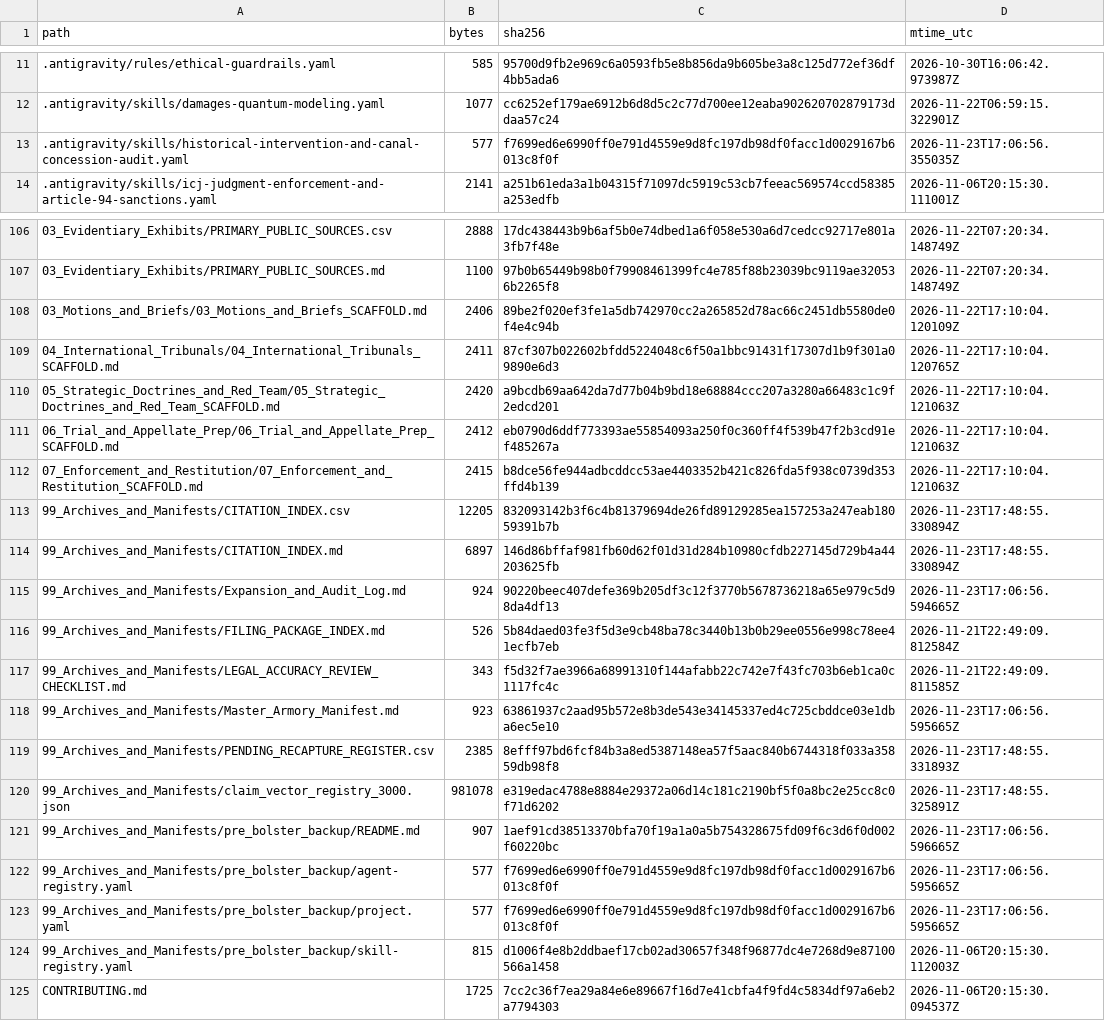
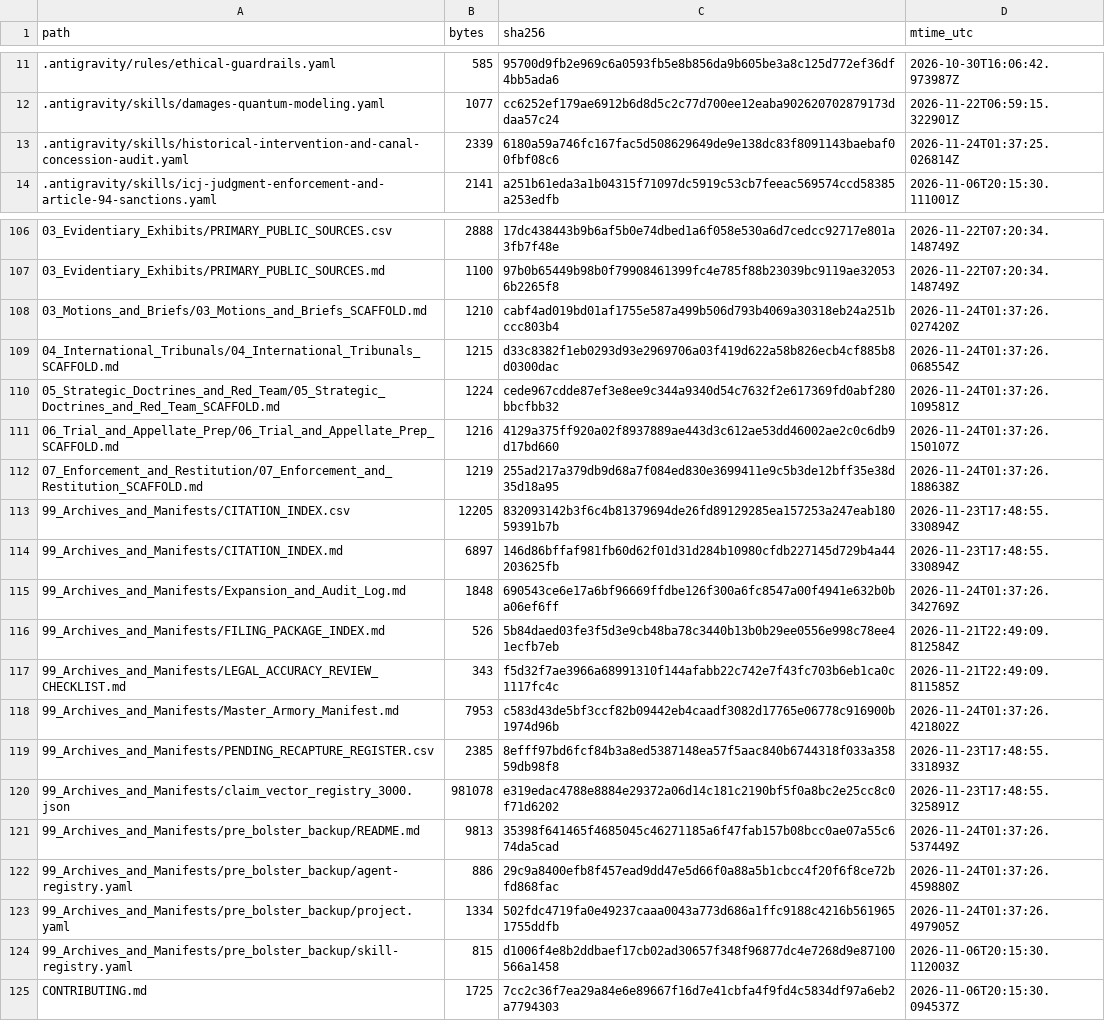
Before and after one commit to GlobalRestitutionAlliance/turtle-island-us-wa-makah-indian-tribe-of-the-makah-indian-r-master-litigation, a CSV file: 99_Archives_and_Manifests/MANIFEST_SHA256.csv, drawn as a sheet; only a part is shown, gaps mark what is left out; the diff covers the shown part only.

Commit message:
REVERTED DUE TO UNPROMPTED MASS J3WFICATED DATA CORRUPTION BY COMPROMISED BIASED LLM/ARTIFICIAL INTELLIGENCE MODELS

```diff
--- a/99_Archives_and_Manifests/MANIFEST_SHA256.csv
+++ b/99_Archives_and_Manifests/MANIFEST_SHA256.csv
@@ -12,3 +12,3 @@ path,bytes,sha256,mtime_utc
 .antigravity/skills/damages-quantum-modeling.yaml,1077,cc6252ef179ae6912b6d8d5c2c77d700ee12eaba902620702879173ddaa57c24,2026-11-22T06:59:15.322901Z
-.antigravity/skills/historical-intervention-and-canal-concession-audit.yaml,577,f7699ed6e6990ff0e791d4559e9d8fc197db98df0facc1d0029167b6013c8f0f,2026-11-23T17:06:56.355035Z
+.antigravity/skills/historical-intervention-and-canal-concession-audit.yaml,2339,6180a59a746fc167fac5d508629649de9e138dc83f8091143baebaf00fbf08c6,2026-11-24T01:37:25.026814Z
 .antigravity/skills/icj-judgment-enforcement-and-article-94-sanctions.yaml,2141,a251b61eda3a1b04315f71097dc5919c53cb7feeac569574ccd58385a253edfb,2026-11-06T20:15:30.111001Z
@@ -107,18 +107,18 @@ path,bytes,sha256,mtime_utc
 03_Evidentiary_Exhibits/PRIMARY_PUBLIC_SOURCES.md,1100,97b0b65449b98b0f79908461399fc4e785f88b23039bc9119ae320536b2265f8,2026-11-22T07:20:34.148749Z
-03_Motions_and_Briefs/03_Motions_and_Briefs_SCAFFOLD.md,2406,89be2f020ef3fe1a5db742970cc2a265852d78ac66c2451db5580de0f4e4c94b,2026-11-22T17:10:04.120109Z
-04_International_Tribunals/04_International_Tribunals_SCAFFOLD.md,2411,87cf307b022602bfdd5224048c6f50a1bbc91431f17307d1b9f301a09890e6d3,2026-11-22T17:10:04.120765Z
-05_Strategic_Doctrines_and_Red_Team/05_Strategic_Doctrines_and_Red_Team_SCAFFOLD.md,2420,a9bcdb69aa642da7d77b04b9bd18e68884ccc207a3280a66483c1c9f2edcd201,2026-11-22T17:10:04.121063Z
-06_Trial_and_Appellate_Prep/06_Trial_and_Appellate_Prep_SCAFFOLD.md,2412,eb0790d6ddf773393ae55854093a250f0c360ff4f539b47f2b3cd91ef485267a,2026-11-22T17:10:04.121063Z
-07_Enforcement_and_Restitution/07_Enforcement_and_Restitution_SCAFFOLD.md,2415,b8dce56fe944adbcddcc53ae4403352b421c826fda5f938c0739d353ffd4b139,2026-11-22T17:10:04.121063Z
+03_Motions_and_Briefs/03_Motions_and_Briefs_SCAFFOLD.md,1210,cabf4ad019bd01af1755e587a499b506d793b4069a30318eb24a251bccc803b4,2026-11-24T01:37:26.027420Z
+04_International_Tribunals/04_International_Tribunals_SCAFFOLD.md,1215,d33c8382f1eb0293d93e2969706a03f419d622a58b826ecb4cf885b8d0300dac,2026-11-24T01:37:26.068554Z
+05_Strategic_Doctrines_and_Red_Team/05_Strategic_Doctrines_and_Red_Team_SCAFFOLD.md,1224,cede967cdde87ef3e8ee9c344a9340d54c7632f2e617369fd0abf280bbcfbb32,2026-11-24T01:37:26.109581Z
+06_Trial_and_Appellate_Prep/06_Trial_and_Appellate_Prep_SCAFFOLD.md,1216,4129a375ff920a02f8937889ae443d3c612ae53dd46002ae2c0c6db9d17bd660,2026-11-24T01:37:26.150107Z
+07_Enforcement_and_Restitution/07_Enforcement_and_Restitution_SCAFFOLD.md,1219,255ad217a379db9d68a7f084ed830e3699411e9c5b3de12bff35e38d35d18a95,2026-11-24T01:37:26.188638Z
 99_Archives_and_Manifests/CITATION_INDEX.csv,12205,832093142b3f6c4b81379694de26fd89129285ea157253a247eab18059391b7b,2026-11-23T17:48:55.330894Z
 99_Archives_and_Manifests/CITATION_INDEX.md,6897,146d86bffaf981fb60d62f01d31d284b10980cfdb227145d729b4a44203625fb,2026-11-23T17:48:55.330894Z
-99_Archives_and_Manifests/Expansion_and_Audit_Log.md,924,90220beec407defe369b205df3c12f3770b5678736218a65e979c5d98da4df13,2026-11-23T17:06:56.594665Z
+99_Archives_and_Manifests/Expansion_and_Audit_Log.md,1848,690543ce6e17a6bf96669ffdbe126f300a6fc8547a00f4941e632b0ba06ef6ff,2026-11-24T01:37:26.342769Z
 99_Archives_and_Manifests/FILING_PACKAGE_INDEX.md,526,5b84daed03fe3f5d3e9cb48ba78c3440b13b0b29ee0556e998c78ee41ecfb7eb,2026-11-21T22:49:09.812584Z
 99_Archives_and_Manifests/LEGAL_ACCURACY_REVIEW_CHECKLIST.md,343,f5d32f7ae3966a68991310f144afabb22c742e7f43fc703b6eb1ca0c1117fc4c,2026-11-21T22:49:09.811585Z
-99_Archives_and_Manifests/Master_Armory_Manifest.md,923,63861937c2aad95b572e8b3de543e34145337ed4c725cbddce03e1dba6ec5e10,2026-11-23T17:06:56.595665Z
+99_Archives_and_Manifests/Master_Armory_Manifest.md,7953,c583d43de5bf3ccf82b09442eb4caadf3082d17765e06778c916900b1974d96b,2026-11-24T01:37:26.421802Z
 99_Archives_and_Manifests/PENDING_RECAPTURE_REGISTER.csv,2385,8efff97bd6fcf84b3a8ed5387148ea57f5aac840b6744318f033a35859db98f8,2026-11-23T17:48:55.331893Z
 99_Archives_and_Manifests/claim_vector_registry_3000.json,981078,e319edac4788e8884e29372a06d14c181c2190bf5f0a8bc2e25cc8c0f71d6202,2026-11-23T17:48:55.325891Z
-99_Archives_and_Manifests/pre_bolster_backup/README.md,907,1aef91cd38513370bfa70f19a1a0a5b754328675fd09f6c3d6f0d002f60220bc,2026-11-23T17:06:56.596665Z
-99_Archives_and_Manifests/pre_bolster_backup/agent-registry.yaml,577,f7699ed6e6990ff0e791d4559e9d8fc197db98df0facc1d0029167b6013c8f0f,2026-11-23T17:06:56.595665Z
-99_Archives_and_Manifests/pre_bolster_backup/project.yaml,577,f7699ed6e6990ff0e791d4559e9d8fc197db98df0facc1d0029167b6013c8f0f,2026-11-23T17:06:56.595665Z
+99_Archives_and_Manifests/pre_bolster_backup/README.md,9813,35398f641465f4685045c46271185a6f47fab157b08bcc0ae07a55c674da5cad,2026-11-24T01:37:26.537449Z
+99_Archives_and_Manifests/pre_bolster_backup/agent-registry.yaml,886,29c9a8400efb8f457ead9dd47e5d66f0a88a5b1cbcc4f20f6f8ce72bfd868fac,2026-11-24T01:37:26.459880Z
+99_Archives_and_Manifests/pre_bolster_backup/project.yaml,1334,502fdc4719fa0e49237caaa0043a773d686a1ffc9188c4216b5619651755ddfb,2026-11-24T01:37:26.497905Z
 99_Archives_and_Manifests/pre_bolster_backup/skill-registry.yaml,815,d1006f4e8b2ddbaef17cb02ad30657f348f96877dc4e7268d9e87100566a1458,2026-11-06T20:15:30.112003Z
```
Also changed, not shown: 77 edited cells elsewhere in this file, 37 other files.
